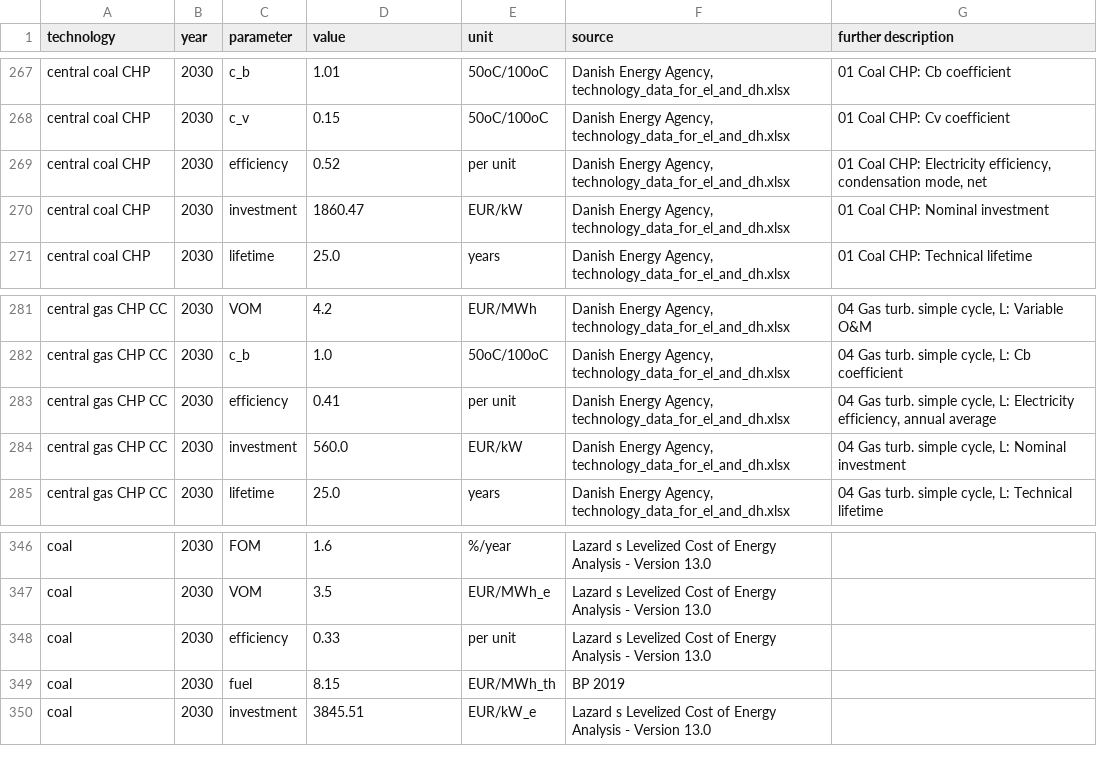
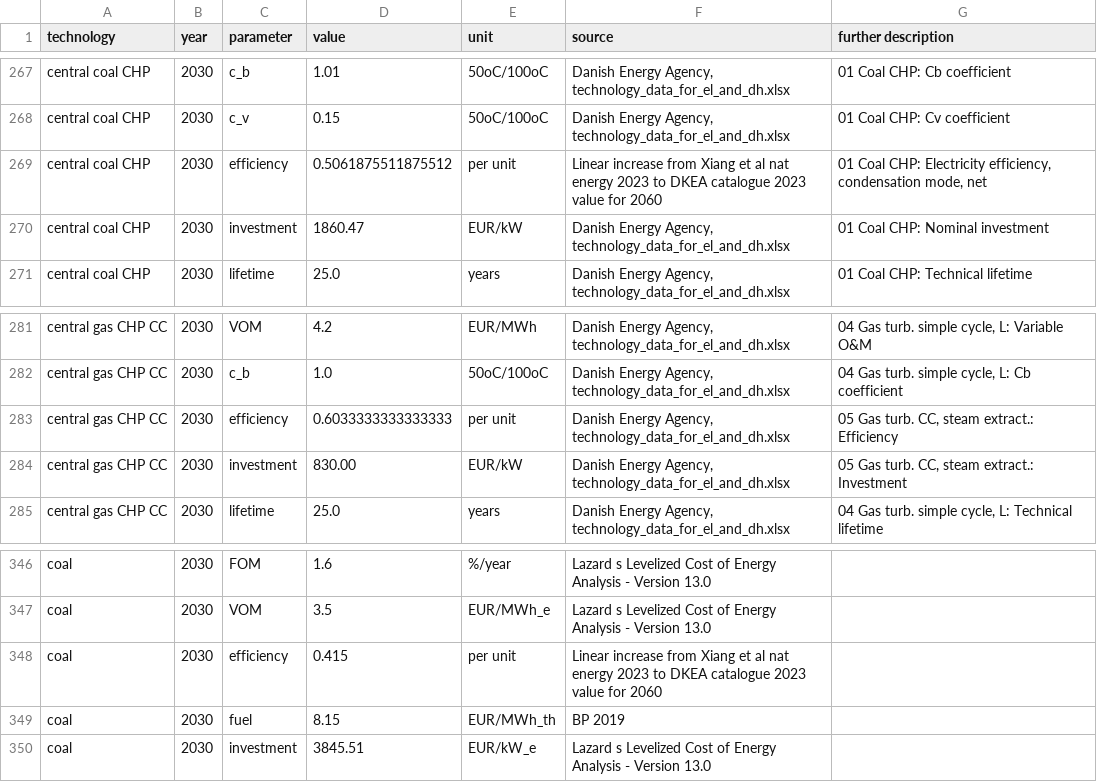
Before and after one commit to pik-piam/PyPSA-China-PIK, a CSV file: resources/data/costs/default/costs_2030.csv, drawn as a sheet; only a part is shown, gaps mark what is left out.

```diff
--- a/resources/data/costs/default/costs_2030.csv
+++ b/resources/data/costs/default/costs_2030.csv
@@ -268,3 +268,3 @@ central coal CHP,2030,c_b,1.01,50oC/100oC,"Danish Energy Agency, technology_data
 central coal CHP,2030,c_v,0.15,50oC/100oC,"Danish Energy Agency, technology_data_for_el_and_dh.xlsx",01 Coal CHP:  Cv coefficient
-central coal CHP,2030,efficiency,0.52,per unit,"Danish Energy Agency, technology_data_for_el_and_dh.xlsx","01 Coal CHP:  Electricity efficiency, condensation mode, net"
+central coal CHP,2030,efficiency,0.5061875511875512,per unit,Linear increase from Xiang et al nat energy 2023 to DKEA catalogue 2023 value for 2060,"01 Coal CHP:  Electricity efficiency, condensation mode, net"
 central coal CHP,2030,investment,1860.47,EUR/kW,"Danish Energy Agency, technology_data_for_el_and_dh.xlsx",01 Coal CHP:  Nominal investment
@@ -282,4 +282,4 @@ central gas CHP CC,2030,VOM,4.2,EUR/MWh,"Danish Energy Agency, technology_data_f
 central gas CHP CC,2030,c_b,1.0,50oC/100oC,"Danish Energy Agency, technology_data_for_el_and_dh.xlsx","04 Gas turb. simple cycle, L:  Cb coefficient"
-central gas CHP CC,2030,efficiency,0.41,per unit,"Danish Energy Agency, technology_data_for_el_and_dh.xlsx","04 Gas turb. simple cycle, L:  Electricity efficiency, annual average"
-central gas CHP CC,2030,investment,560.0,EUR/kW,"Danish Energy Agency, technology_data_for_el_and_dh.xlsx","04 Gas turb. simple cycle, L:  Nominal investment"
+central gas CHP CC,2030,efficiency,0.6033333333333333,per unit,"Danish Energy Agency, technology_data_for_el_and_dh.xlsx","05 Gas turb. CC, steam extract.:  Efficiency"
+central gas CHP CC,2030,investment,830.00,EUR/kW,"Danish Energy Agency, technology_data_for_el_and_dh.xlsx","05 Gas turb. CC, steam extract.: Investment"
 central gas CHP CC,2030,lifetime,25.0,years,"Danish Energy Agency, technology_data_for_el_and_dh.xlsx","04 Gas turb. simple cycle, L:  Technical lifetime"
@@ -347,3 +347,3 @@ coal,2030,FOM,1.6,%/year,Lazard s Levelized Cost of Energy Analysis - Version 13
 coal,2030,VOM,3.5,EUR/MWh_e,Lazard s Levelized Cost of Energy Analysis - Version 13.0,
-coal,2030,efficiency,0.33,per unit,Lazard s Levelized Cost of Energy Analysis - Version 13.0,
+coal,2030,efficiency,0.415,per unit,Linear increase from Xiang et al nat energy 2023 to DKEA catalogue 2023 value for 2060,
 coal,2030,fuel,8.15,EUR/MWh_th,BP 2019,
```
Also changed, not shown: config/templates/techmapping_remind_pypsa_heat.csv, resources/data/costs/default/costs_2025.csv, 8 other files.
